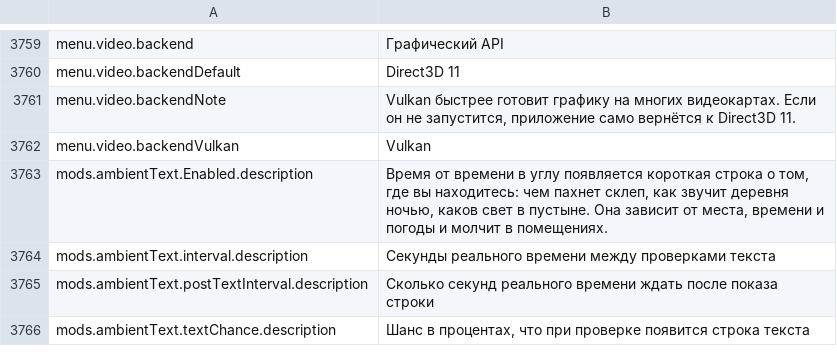
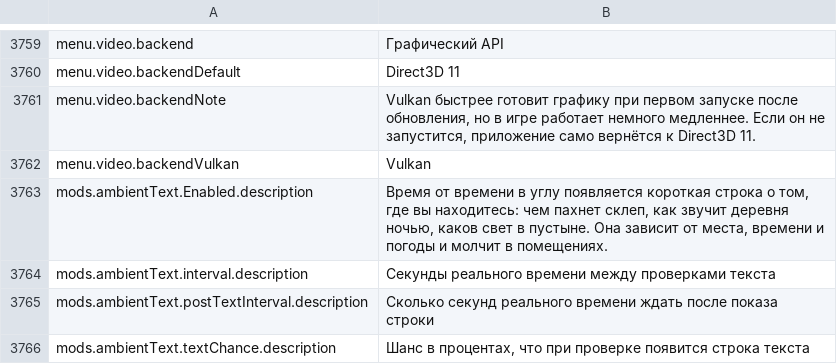
Before and after one commit to Lattymoy/daggerfall-js-source, a CSV file: locales/ru/Port_Strings.csv, drawn as a sheet; only a part is shown, gaps mark what is left out.

```diff
--- a/locales/ru/Port_Strings.csv
+++ b/locales/ru/Port_Strings.csv
@@ -3760,3 +3760,3 @@ menu.video.backend,"Графический API"
 menu.video.backendDefault,"Direct3D 11"
-menu.video.backendNote,"Vulkan быстрее готовит графику на многих видеокартах. Если он не запустится, приложение само вернётся к Direct3D 11."
+menu.video.backendNote,"Vulkan быстрее готовит графику при первом запуске после обновления, но в игре работает немного медленнее. Если он не запустится, приложение само вернётся к Direct3D 11."
 menu.video.backendVulkan,"Vulkan"
```
Also changed, not shown: locales/bg/Port_Strings.csv, locales/el/Port_Strings.csv, 51 other files.
